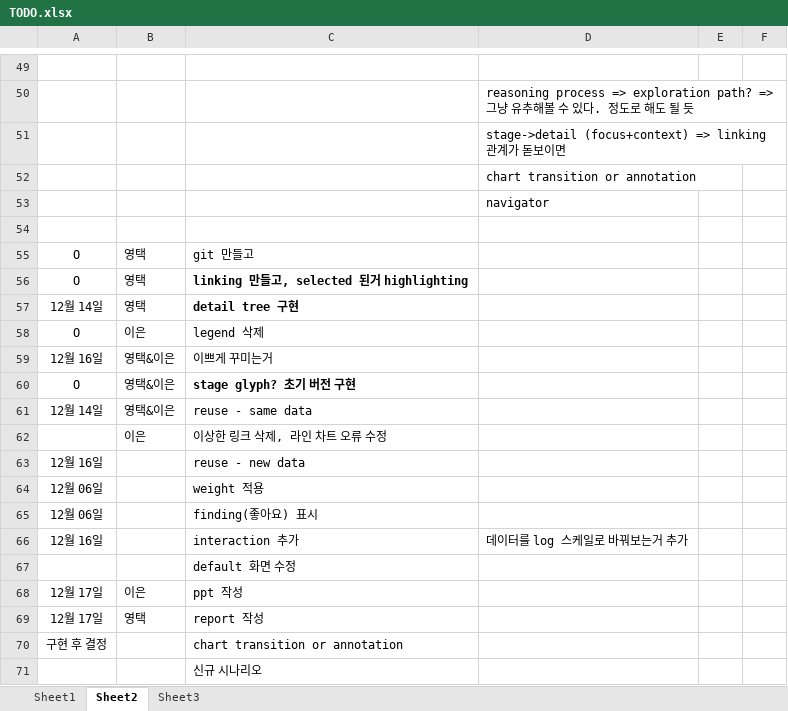
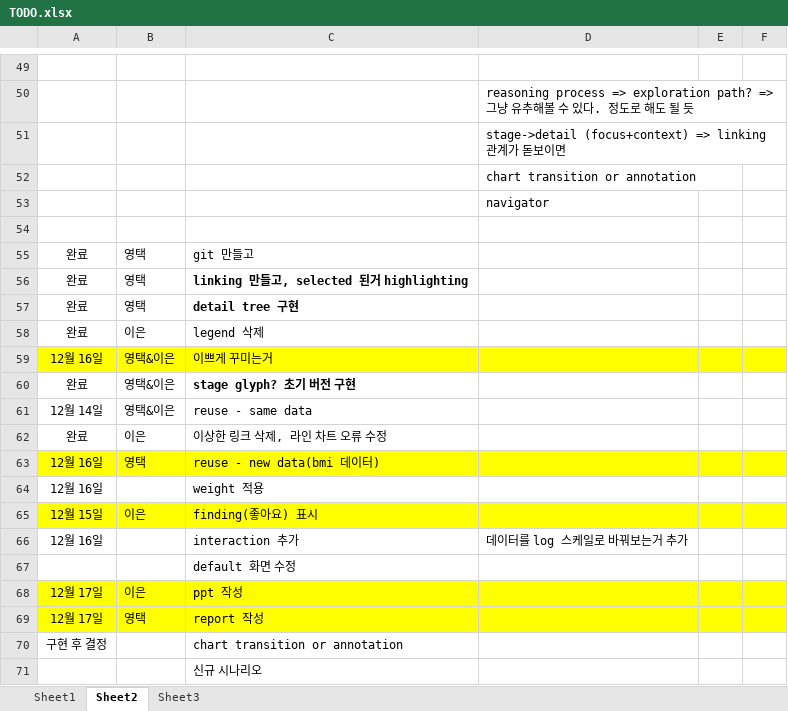
Before and after one commit to snu-infovis-2017/ReVA, an Excel workbook: TODO.xlsx, sheet Sheet2, drawn as a sheet; only a part is shown, gaps mark what is left out; values as stored, in another font and other column widths than the file's, no borders; removed rows and columns are numbered as before the commit, all else as after; the diff names each change by its address in the sheet, - before the commit and + after, or states it on an @@ line.

```diff
--- a/TODO.xlsx (sheet Sheet2)
+++ b/TODO.xlsx (sheet Sheet2)
-A55:A56: O
+A55:A56: 완료
-A57: 12월 14일
+A57: 완료
-A58: O
+A58: 완료
-A59:F59 fill: none
+A59:F59 fill: #FFFF00
-A60: O
+A60: 완료
-A62: (empty)
+A62: 완료
-A63:F63 fill: none
+A63:F63 fill: #FFFF00
-B63: (empty)
+B63: 영택
-C63: reuse - new data
+C63: reuse - new data(bmi 데이터)
-A64: 12월 06일
+A64: 12월 16일
-row 65: 12월 06일 |  | finding(좋아요) 표시
+row 65: 12월 15일 | 이은 | finding(좋아요) 표시
-A68:F69 fill: none
+A68:F69 fill: #FFFF00
```
Also changed, not shown: Interaction logs/체질량 지수(bmi).xlsx, 5 other files.
